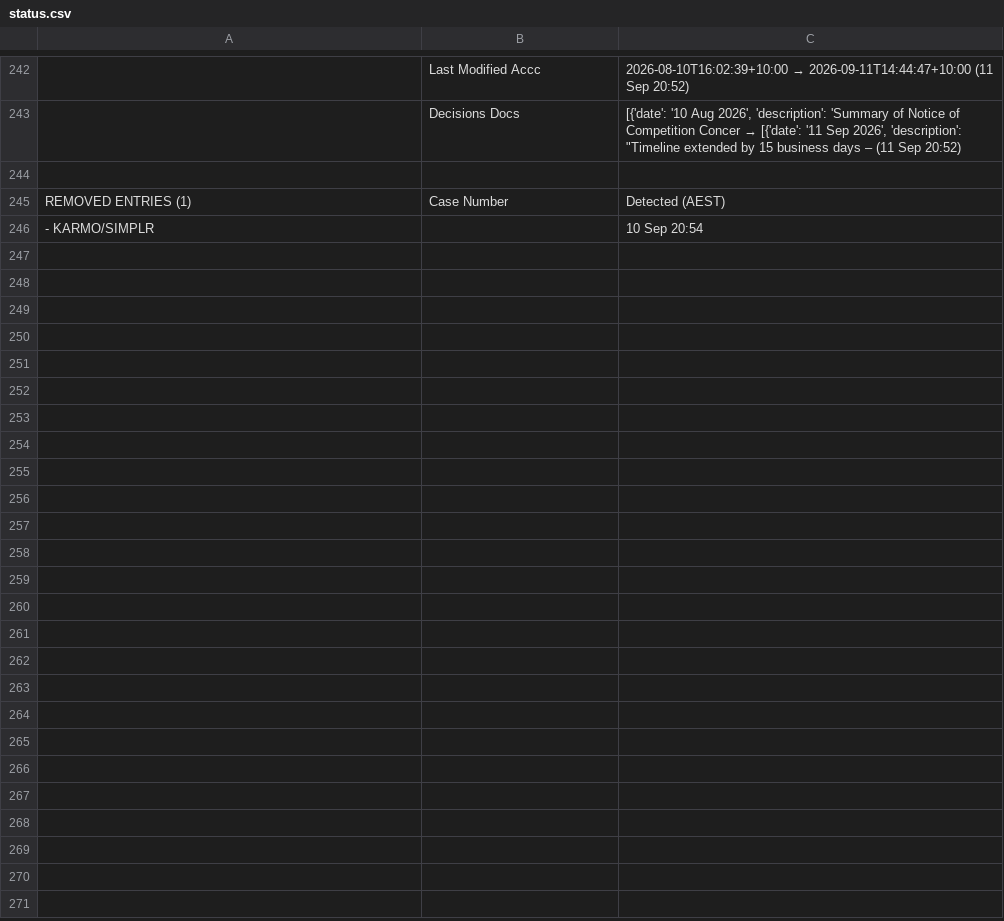
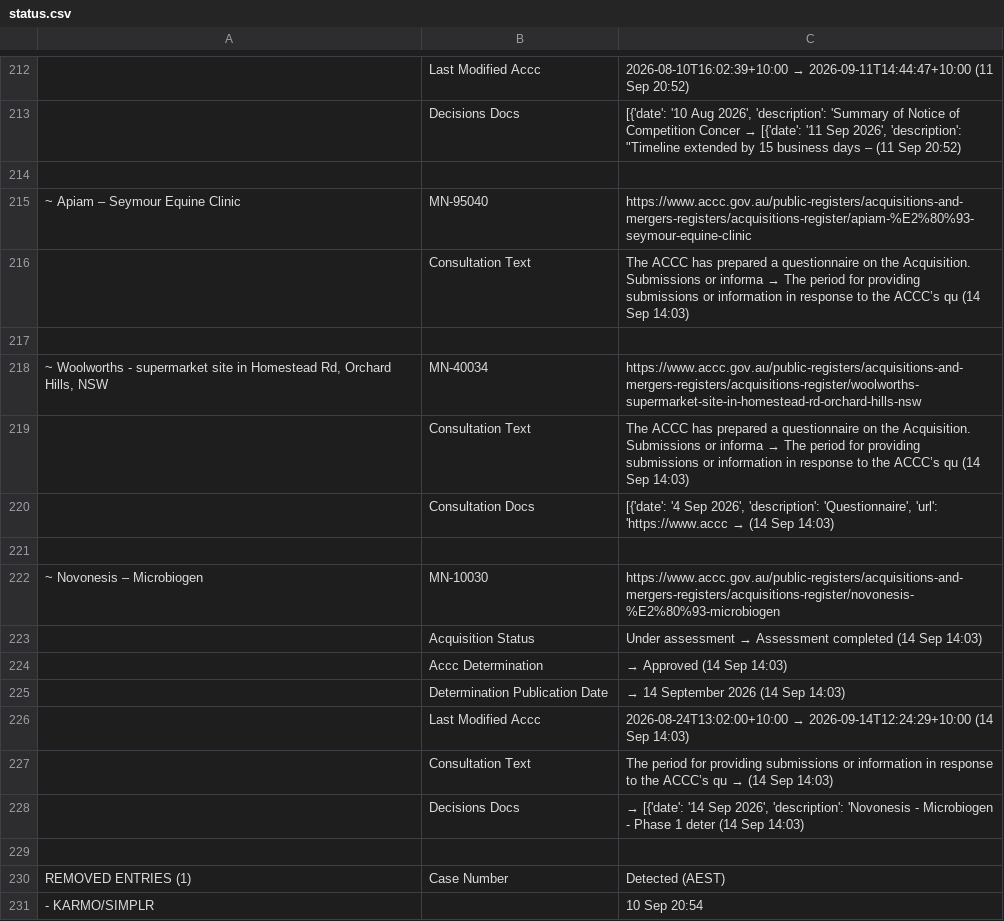
Before and after one commit to Test0112358/notification-check, a CSV file: data/status.csv, drawn as a sheet; only a part is shown, gaps mark what is left out; the diff covers the shown part only; the diff names each change by its address in the sheet, - before the commit and + after, or states it on an @@ line.

```diff
--- a/data/status.csv
+++ b/data/status.csv
+row 214: (empty)
@@ row 20 moved to row 215: ~ Apiam – Seymour Equine Clinic @@
+row 216:  | Consultation Text | The ACCC has prepared a questionnaire on the Acquisition. Submissions or informa → The period for providing submissions or information in response to the ACCC’s qu (14 Sep 14:03)
+row 217: (empty)
@@ row 23 moved to row 218: ~ Woolworths - supermarket site in Homes… @@
+row 219:  | Consultation Text | The ACCC has prepared a questionnaire on the Acquisition. Submissions or informa → The period for providing submissions or information in response to the ACCC’s qu (14 Sep 14:03)
+row 220:  | Consultation Docs | [{'date': '4 Sep 2026', 'description': 'Questionnaire', 'url': 'https://www.accc → (14 Sep 14:03)
+row 221: (empty)
@@ row 27 moved to row 222: ~ Novonesis – Microbiogen @@
+row 223:  | Acquisition Status | Under assessment → Assessment completed (14 Sep 14:03)
+row 224:  | Accc Determination | → Approved (14 Sep 14:03)
+row 225:  | Determination Publication Date | → 14 September 2026 (14 Sep 14:03)
+row 226:  | Last Modified Accc | 2026-08-24T13:02:00+10:00 → 2026-09-14T12:24:29+10:00 (14 Sep 14:03)
+row 227:  | Consultation Text | The period for providing submissions or information in response to the ACCC’s qu → (14 Sep 14:03)
+row 228:  | Decisions Docs | → [{'date': '14 Sep 2026', 'description': 'Novonesis - Microbiogen - Phase 1 deter (14 Sep 14:03)
```
Also changed, not shown: 3 added rows, 30 removed rows and 16 edited cells elsewhere in this file, data/register.csv, 5 other files.
